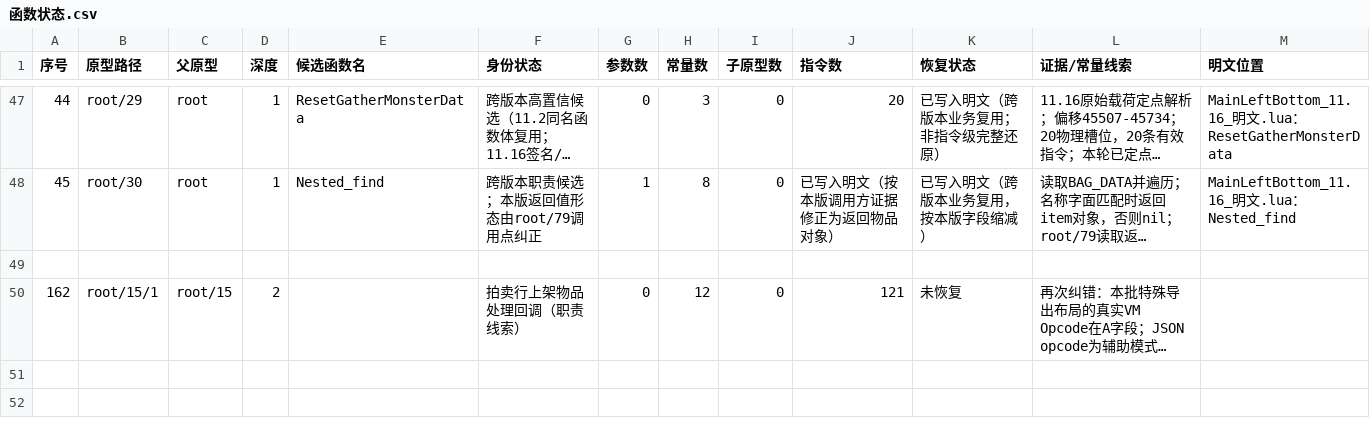
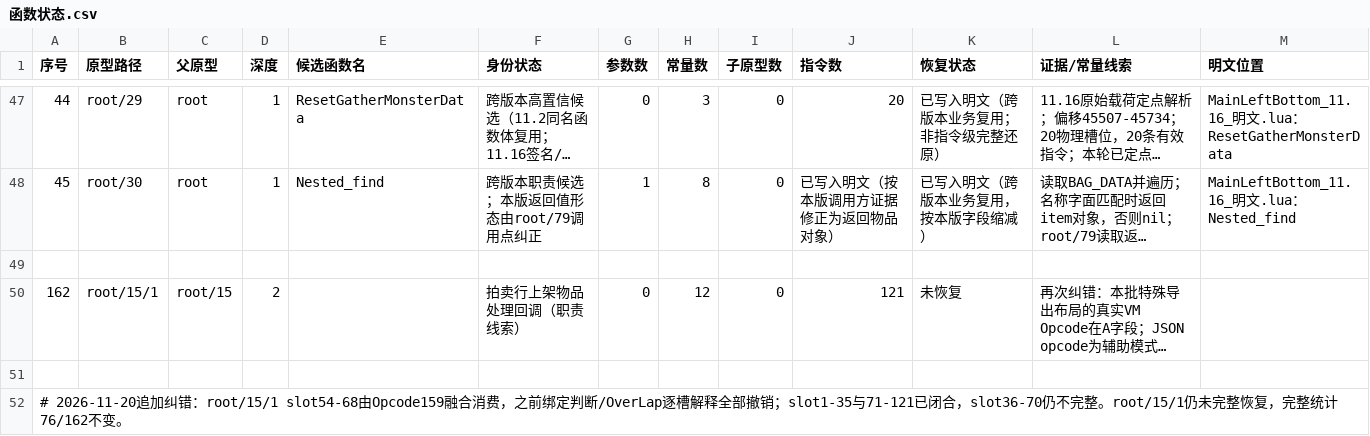
Before and after one commit to panchengdong88888/wjjm, a CSV file: 11.16/函数状态.csv, drawn as a sheet; only a part is shown, gaps mark what is left out; long unchanged cells end in …; rows hold the shown columns only; the diff names each change by its address in the sheet, - before the commit and + after, or states it on an @@ line.

Commit message:
更新root15_1部分闭合状态

```diff
--- a/11.16/函数状态.csv
+++ b/11.16/函数状态.csv
+row 51: (empty)
+row 52: # 2026-11-20追加纠错：root/15/1 slot54-68由Opcode159融合消费，之前绑定判断/OverLap逐槽解释全部撤销；slot1-35与71-121已闭合，slot36-70仍不完整。root/15/1仍未完整恢复，完整统计76/162不变。
```
